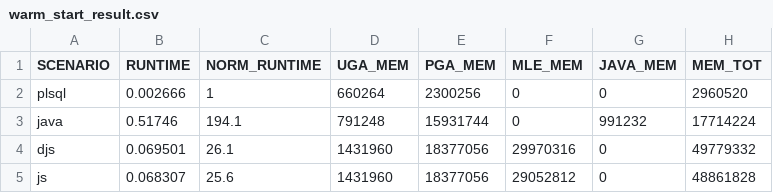
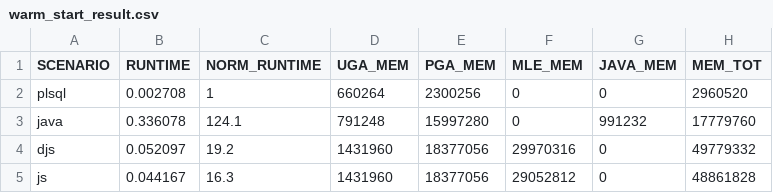
Before and after one commit to PhilippSalvisberg/js23c, a CSV file: experiments/warm_start/warm_start_result.csv, drawn as a sheet.

```diff
--- a/experiments/warm_start/warm_start_result.csv
+++ b/experiments/warm_start/warm_start_result.csv
@@ -1,5 +1,5 @@
 "SCENARIO","RUNTIME","NORM_RUNTIME","UGA_MEM","PGA_MEM","MLE_MEM","JAVA_MEM","MEM_TOT"
-"plsql",0.002666,1,660264,2300256,0,0,2960520
-"java",0.51746,194.1,791248,15931744,0,991232,17714224
-"djs",0.069501,26.1,1431960,18377056,29970316,0,49779332
-"js",0.068307,25.6,1431960,18377056,29052812,0,48861828
+"plsql",0.002708,1,660264,2300256,0,0,2960520
+"java",0.336078,124.1,791248,15997280,0,991232,17779760
+"djs",0.052097,19.2,1431960,18377056,29970316,0,49779332
+"js",0.044167,16.3,1431960,18377056,29052812,0,48861828
```
Also changed, not shown: experiments/warm_start/warm_start_base.csv.
